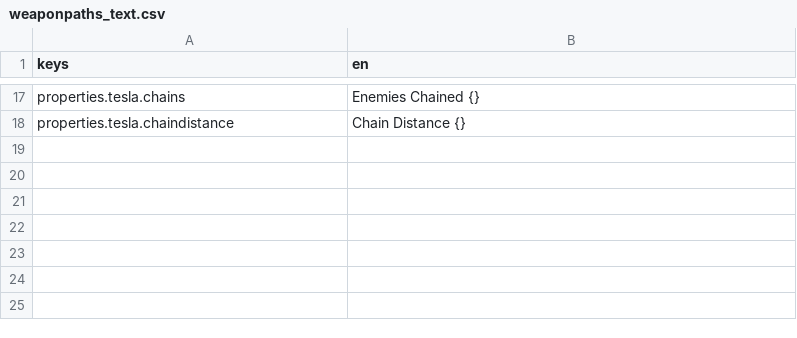
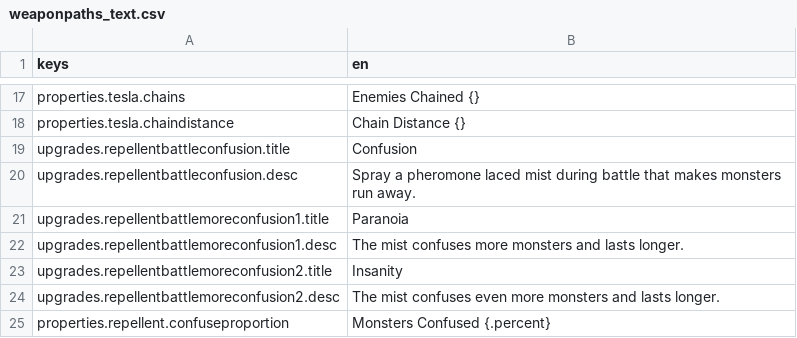
Before and after one commit to chloecat0/domekeeper-weaponpaths, a CSV file: translations/weaponpaths_text.csv, drawn as a sheet; only a part is shown, gaps mark what is left out; the diff names each change by its address in the sheet, - before the commit and + after, or states it on an @@ line.

Commit message:
confusion repellent

```diff
--- a/translations/weaponpaths_text.csv
+++ b/translations/weaponpaths_text.csv
+row 19: upgrades.repellentbattleconfusion.title | Confusion
+row 20: upgrades.repellentbattleconfusion.desc | Spray a pheromone laced mist during battle that makes monsters run away.
+row 21: upgrades.repellentbattlemoreconfusion1.title | Paranoia
+row 22: upgrades.repellentbattlemoreconfusion1.desc | The mist confuses more monsters and lasts longer.
+row 23: upgrades.repellentbattlemoreconfusion2.title | Insanity
+row 24: upgrades.repellentbattlemoreconfusion2.desc | The mist confuses even more monsters and lasts longer.
+row 25: properties.repellent.confuseproportion | Monsters Confused {.percent}
```
Also changed, not shown: 3 other files.
